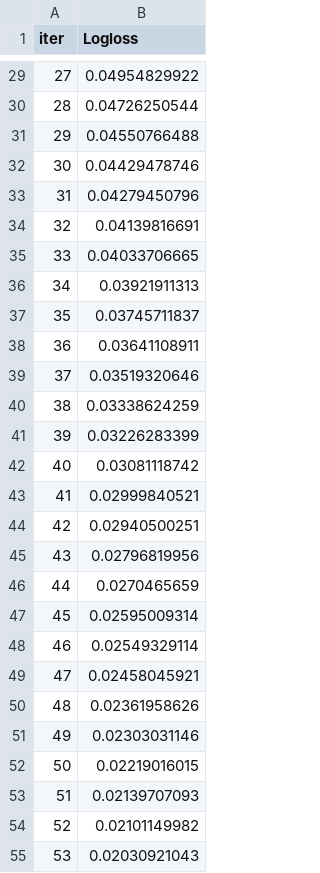
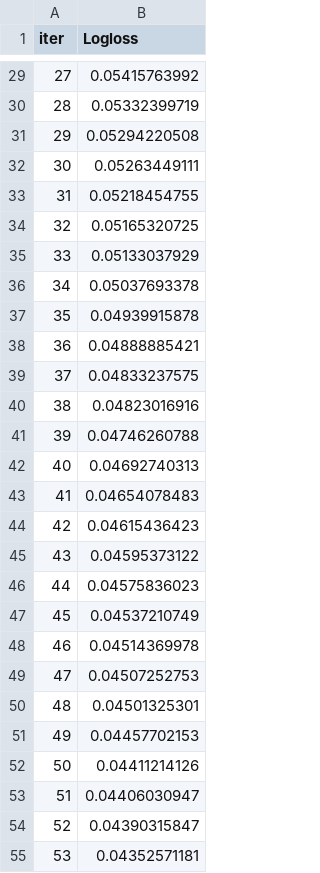
Before and after one commit to palmbook/MLTA, a TSV file: catboost_info/learn_error.tsv, drawn as a sheet; only a part is shown, gaps mark what is left out; the diff covers the shown part only.

```diff
--- a/catboost_info/learn_error.tsv
+++ b/catboost_info/learn_error.tsv
@@ -29,27 +29,27 @@ iter	Logloss
-27	0.04954829922
-28	0.04726250544
-29	0.04550766488
-30	0.04429478746
-31	0.04279450796
-32	0.04139816691
-33	0.04033706665
-34	0.03921911313
-35	0.03745711837
-36	0.03641108911
-37	0.03519320646
-38	0.03338624259
-39	0.03226283399
-40	0.03081118742
-41	0.02999840521
-42	0.02940500251
-43	0.02796819956
-44	0.0270465659
-45	0.02595009314
-46	0.02549329114
-47	0.02458045921
-48	0.02361958626
-49	0.02303031146
-50	0.02219016015
-51	0.02139707093
-52	0.02101149982
-53	0.02030921043
+27	0.05415763992
+28	0.05332399719
+29	0.05294220508
+30	0.05263449111
+31	0.05218454755
+32	0.05165320725
+33	0.05133037929
+34	0.05037693378
+35	0.04939915878
+36	0.04888885421
+37	0.04833237575
+38	0.04823016916
+39	0.04746260788
+40	0.04692740313
+41	0.04654078483
+42	0.04615436423
+43	0.04595373122
+44	0.04575836023
+45	0.04537210749
+46	0.04514369978
+47	0.04507252753
+48	0.04501325301
+49	0.04457702153
+50	0.04411214126
+51	0.04406030947
+52	0.04390315847
+53	0.04352571181
```
Also changed, not shown: 73 edited cells elsewhere in this file, catboost_info/time_left.tsv, 8 other files.
